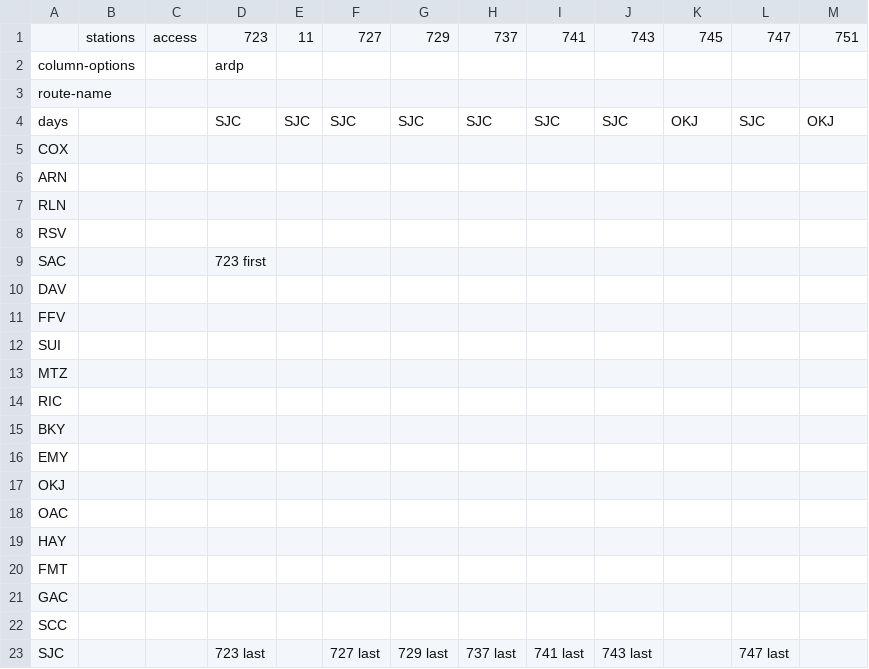
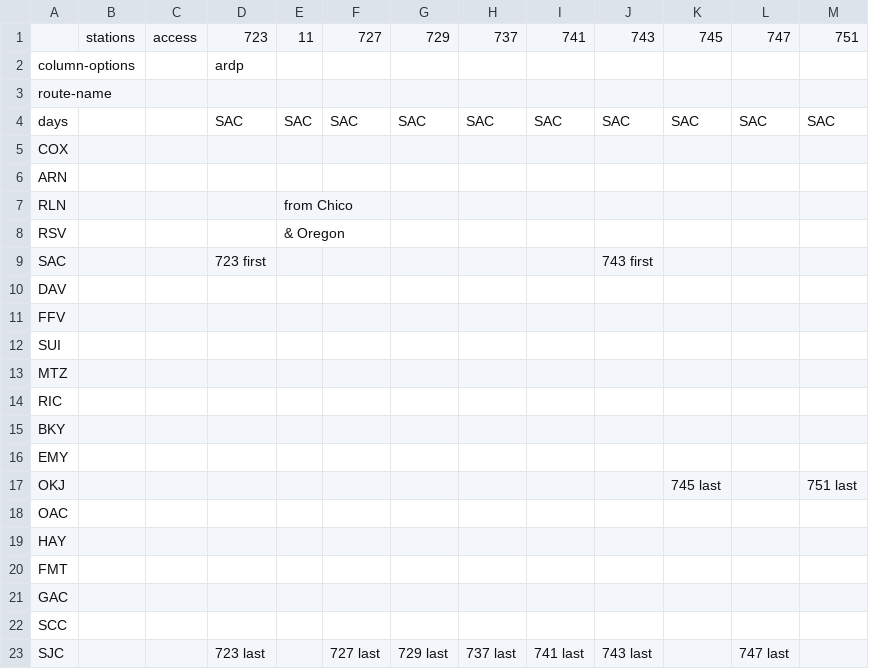
Before and after one commit to neroden/timetable_kit, a CSV file: timetable_kit/specs/capitol-corridor-weekend-wb.csv, drawn as a sheet.

Commit message:
Tweaks to Capitol Corridor Weekend Westbound

```diff
--- a/timetable_kit/specs/capitol-corridor-weekend-wb.csv
+++ b/timetable_kit/specs/capitol-corridor-weekend-wb.csv
@@ -3,8 +3,8 @@ column-options,,,ardp,,,,,,,,,
 route-name,,,,,,,,,,,,
-days,,,SJC,SJC,SJC,SJC,SJC,SJC,SJC,OKJ,SJC,OKJ
+days,,,SAC,SAC,SAC,SAC,SAC,SAC,SAC,SAC,SAC,SAC
 COX,,,,,,,,,,,,
 ARN,,,,,,,,,,,,
-RLN,,,,,,,,,,,,
-RSV,,,,,,,,,,,,
-SAC,,,723 first,,,,,,,,,
+RLN,,,,from Chico,,,,,,,,
+RSV,,,,& Oregon,,,,,,,,
+SAC,,,723 first,,,,,,743 first,,,
 DAV,,,,,,,,,,,,
@@ -16,3 +16,3 @@ BKY,,,,,,,,,,,,
 EMY,,,,,,,,,,,,
-OKJ,,,,,,,,,,,,
+OKJ,,,,,,,,,,745 last,,751 last
 OAC,,,,,,,,,,,,
```
